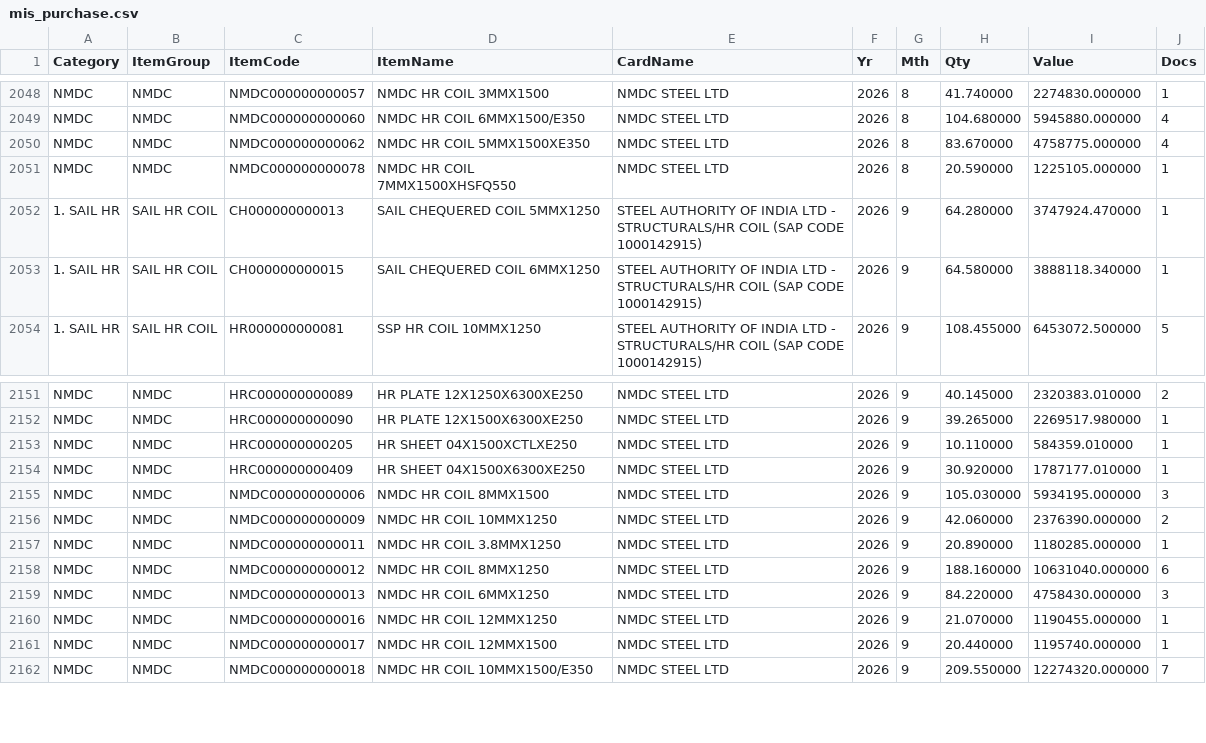
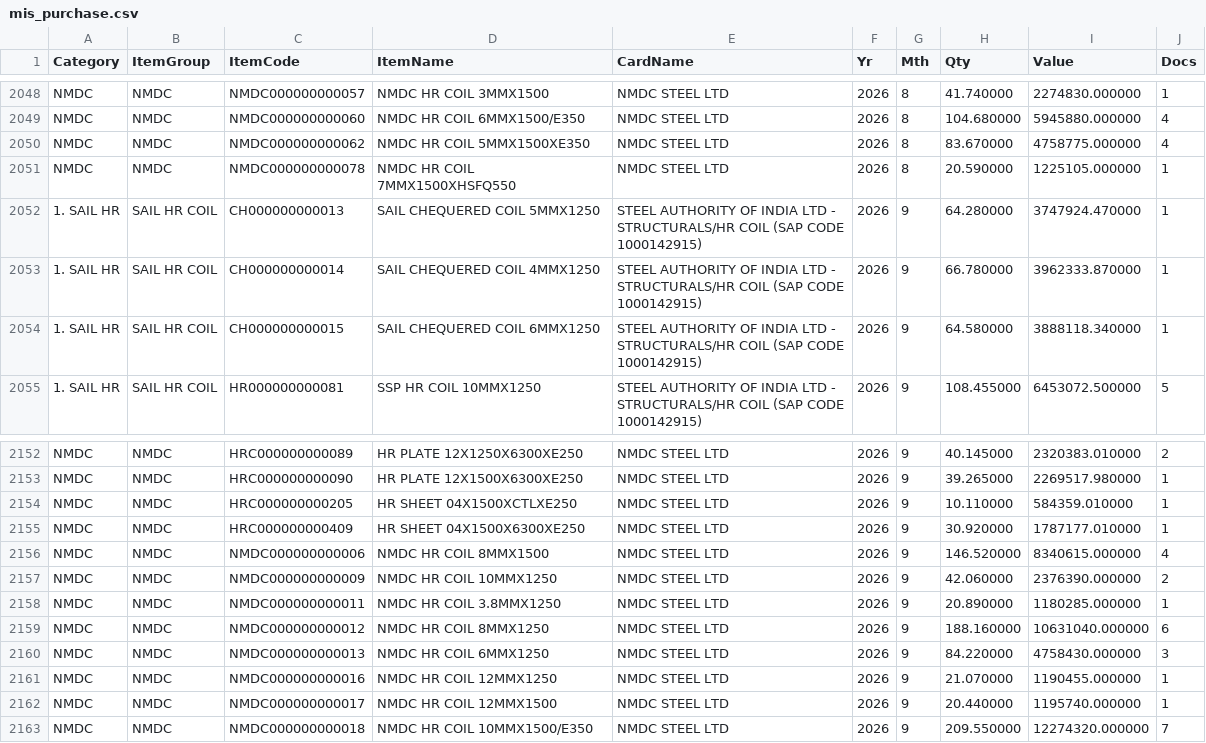
Before and after one commit to BSC23609/mis-portal, a CSV file: stock/mis_purchase.csv, drawn as a sheet; only a part is shown, gaps mark what is left out.

Commit message:
stock refresh 2026-09-25 12:30

```diff
--- a/stock/mis_purchase.csv
+++ b/stock/mis_purchase.csv
@@ -2052,2 +2052,3 @@ NMDC,NMDC,NMDC000000000078,NMDC HR COIL 7MMX1500XHSFQ550,NMDC STEEL LTD,2026,8,2
 1. SAIL HR,SAIL HR COIL,CH000000000013,SAIL CHEQUERED COIL 5MMX1250,STEEL AUTHORITY OF INDIA LTD - STRUCTURALS/HR COIL  (SAP CODE 1000142915),2026,9,64.280000,3747924.470000,1
+1. SAIL HR,SAIL HR COIL,CH000000000014,SAIL CHEQUERED COIL 4MMX1250,STEEL AUTHORITY OF INDIA LTD - STRUCTURALS/HR COIL  (SAP CODE 1000142915),2026,9,66.780000,3962333.870000,1
 1. SAIL HR,SAIL HR COIL,CH000000000015,SAIL CHEQUERED COIL 6MMX1250,STEEL AUTHORITY OF INDIA LTD - STRUCTURALS/HR COIL  (SAP CODE 1000142915),2026,9,64.580000,3888118.340000,1
@@ -2154,3 +2155,3 @@ NMDC,NMDC,HRC000000000205,HR SHEET 04X1500XCTLXE250,NMDC STEEL LTD,2026,9,10.110
 NMDC,NMDC,HRC000000000409,HR SHEET 04X1500X6300XE250,NMDC STEEL LTD,2026,9,30.920000,1787177.010000,1
-NMDC,NMDC,NMDC000000000006,NMDC HR COIL 8MMX1500,NMDC STEEL LTD,2026,9,105.030000,5934195.000000,3
+NMDC,NMDC,NMDC000000000006,NMDC HR COIL 8MMX1500,NMDC STEEL LTD,2026,9,146.520000,8340615.000000,4
 NMDC,NMDC,NMDC000000000009,NMDC HR COIL 10MMX1250,NMDC STEEL LTD,2026,9,42.060000,2376390.000000,2
```
Also changed, not shown: stock/mis_jobwork_balance.csv, stock/mis_jobwork_flow.csv, 2 other files.
